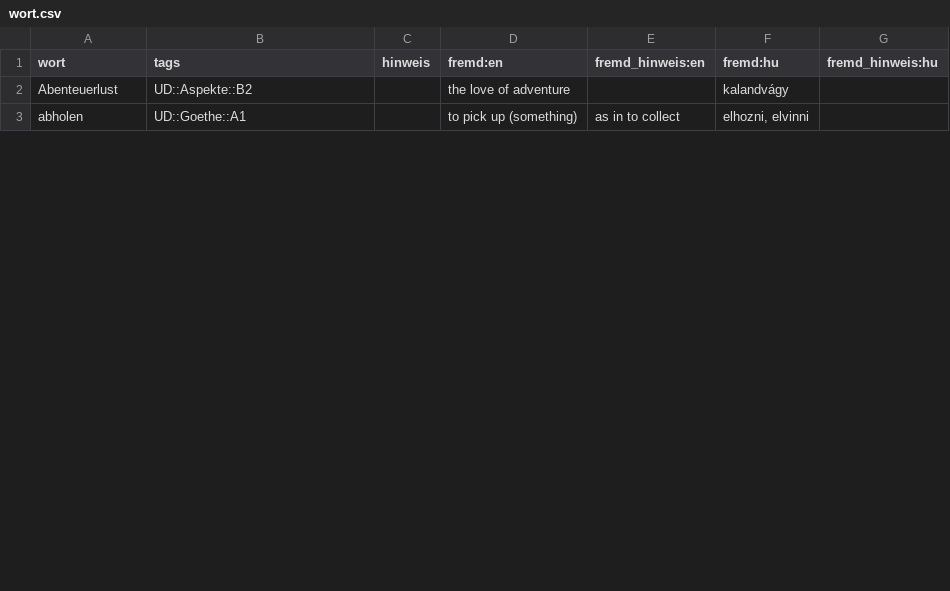
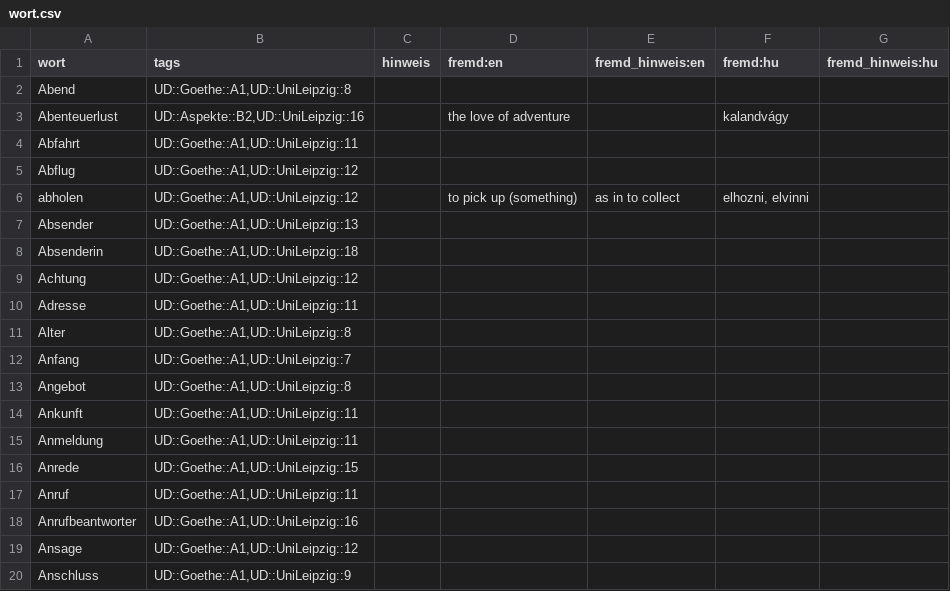
Before and after one commit to AFulgens/ultimate-deutsch, a CSV file: src/data/wort.csv, drawn as a sheet; only a part is shown; the diff covers the shown part only.

```diff
--- a/src/data/wort.csv
+++ b/src/data/wort.csv
@@ -1,3 +1,20 @@
 wort,tags,hinweis,fremd:en,fremd_hinweis:en,fremd:hu,fremd_hinweis:hu
-Abenteuerlust,UD::Aspekte::B2,,the love of adventure,,kalandvágy,
-abholen,UD::Goethe::A1,,to pick up (something),as in to collect,"elhozni, elvinni",
+Abend,"UD::Goethe::A1,UD::UniLeipzig::8",,,,,
+Abenteuerlust,"UD::Aspekte::B2,UD::UniLeipzig::16",,the love of adventure,,kalandvágy,
+Abfahrt,"UD::Goethe::A1,UD::UniLeipzig::11",,,,,
+Abflug,"UD::Goethe::A1,UD::UniLeipzig::12",,,,,
+abholen,"UD::Goethe::A1,UD::UniLeipzig::12",,to pick up (something),as in to collect,"elhozni, elvinni",
+Absender,"UD::Goethe::A1,UD::UniLeipzig::13",,,,,
+Absenderin,"UD::Goethe::A1,UD::UniLeipzig::18",,,,,
+Achtung,"UD::Goethe::A1,UD::UniLeipzig::12",,,,,
+Adresse,"UD::Goethe::A1,UD::UniLeipzig::11",,,,,
+Alter,"UD::Goethe::A1,UD::UniLeipzig::8",,,,,
+Anfang,"UD::Goethe::A1,UD::UniLeipzig::7",,,,,
+Angebot,"UD::Goethe::A1,UD::UniLeipzig::8",,,,,
+Ankunft,"UD::Goethe::A1,UD::UniLeipzig::11",,,,,
+Anmeldung,"UD::Goethe::A1,UD::UniLeipzig::11",,,,,
+Anrede,"UD::Goethe::A1,UD::UniLeipzig::15",,,,,
+Anruf,"UD::Goethe::A1,UD::UniLeipzig::11",,,,,
+Anrufbeantworter,"UD::Goethe::A1,UD::UniLeipzig::16",,,,,
+Ansage,"UD::Goethe::A1,UD::UniLeipzig::12",,,,,
+Anschluss,"UD::Goethe::A1,UD::UniLeipzig::9",,,,,
```
Also changed, not shown: 26 added rows and 4 edited cells elsewhere in this file, sources/word-lists/a1/A1.csv, src/data/substantiv.csv, 4 other files.
